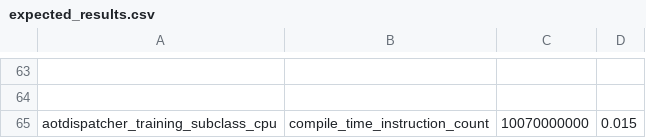
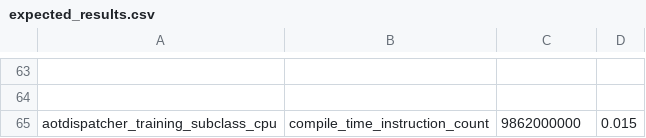
Before and after one commit to Whadup/pytorch, a CSV file: benchmarks/dynamo/pr_time_benchmarks/expected_results.csv, drawn as a sheet; only a part is shown, gaps mark what is left out; the diff covers the shown part only; the diff names each change by its address in the sheet, - before the commit and + after, or states it on an @@ line.

```diff
--- a/benchmarks/dynamo/pr_time_benchmarks/expected_results.csv
+++ b/benchmarks/dynamo/pr_time_benchmarks/expected_results.csv
-C65: 10070000000
+C65: 9862000000
```
Also changed, not shown: 14 edited cells elsewhere in this file, 3 other files.
